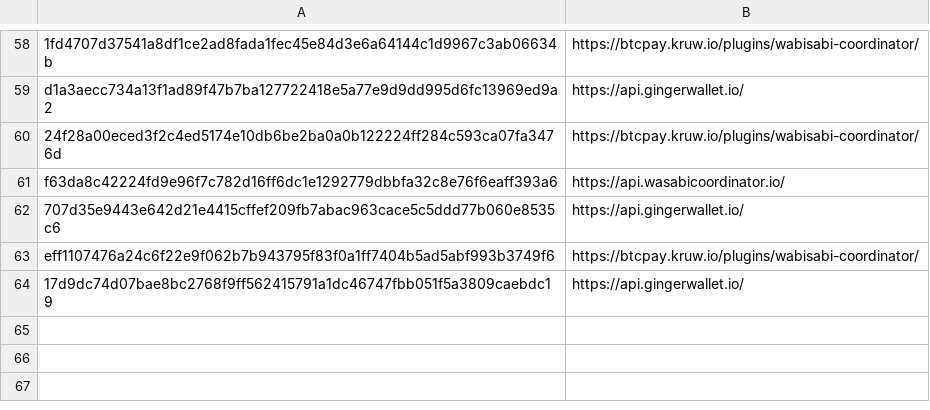
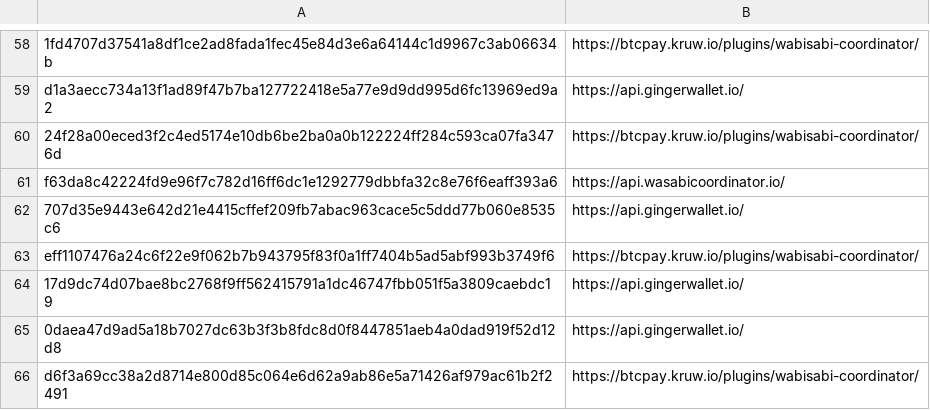
Before and after one commit to WabiSabiIdStore/WabiSabiIdStore, a CSV file: WabiSabiIdStore.csv, drawn as a sheet; only a part is shown, gaps mark what is left out; the diff names each change by its address in the sheet, - before the commit and + after, or states it on an @@ line.

Commit message:
WabiSabiIdStore.csv

```diff
--- a/WabiSabiIdStore.csv
+++ b/WabiSabiIdStore.csv
+row 65: 0daea47d9ad5a18b7027dc63b3f3b8fdc8d0f8447851aeb4a0dad919f52d12d8 | https://api.gingerwallet.io/
+row 66: d6f3a69cc38a2d8714e800d85c064e6d62a9ab86e5a71426af979ac61b2f2491 | https://btcpay.kruw.io/plugins/wabisabi-coordinator/
```
